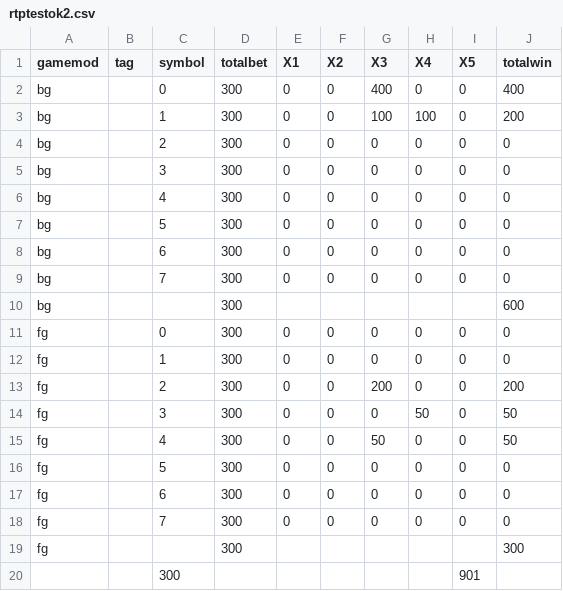
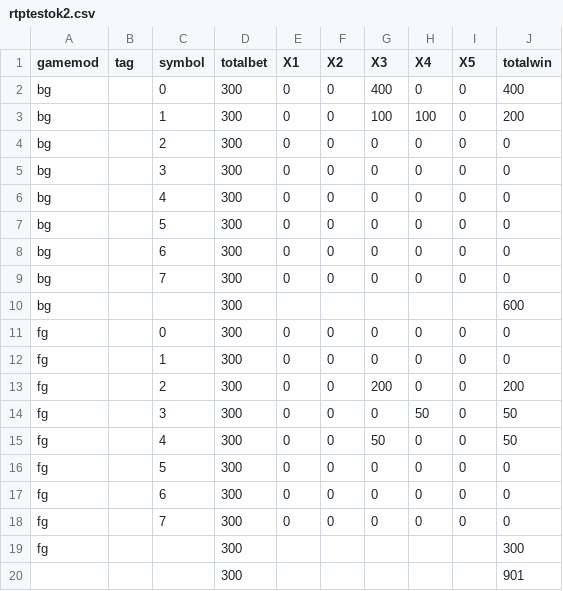
Before and after one commit to zhs007/slotsgamecore7, a CSV file: unittestdata/rtptestok2.csv, drawn as a sheet; removed rows and columns are numbered as before the commit, all else as after; the diff names each change by its address in the sheet, - before the commit and + after, or states it on an @@ line.

```diff
--- a/unittestdata/rtptestok2.csv
+++ b/unittestdata/rtptestok2.csv
-row 20:  |  | 300 |  |  |  |  |  | 901
+row 20:  |  |  | 300 |  |  |  |  |  | 901
```
Also changed, not shown: unittestdata/rtptestok.csv, unittestdata/rtptestok0.csv, 5 other files.
